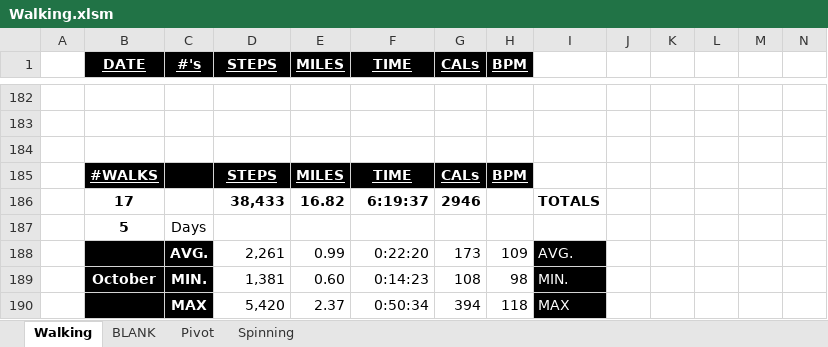
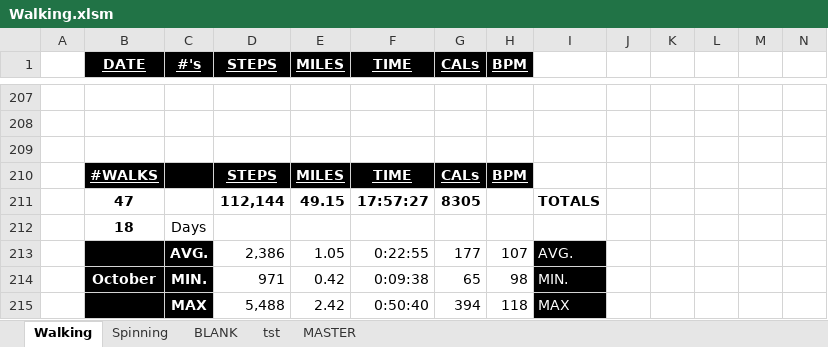
Before and after one commit to ksaranich/Hello2, an Excel workbook: Walking.xlsm, sheet Walking, drawn as a sheet; only a part is shown, gaps mark what is left out; values as stored, in another font and other column widths than the file's, no borders; charts and pictures not drawn; removed rows and columns are numbered as before the commit, all else as after; rows hold the shown columns only; the diff covers the shown part only; the diff names each change by its address in the sheet, - before the commit and + after, or states it on an @@ line.

```diff
--- a/Walking.xlsm (sheet Walking)
+++ b/Walking.xlsm (sheet Walking)
-sheet tab: Pivot
+sheet tab: tst
+sheet tab: MASTER
@@ sheet tab order changed: Walking | Spinning | BLANK | tst | MASTER @@
-row 186:  | 17 |  | 38,433 | 16.82 | 6:19:37 | 2946 |  | TOTALS
-row 187:  | 5 | Days
-row 188:  |  | AVG. | 2,261 | 0.99 | 0:22:20 | 173 | 109 | AVG.
+row 211:  | 47 |  | 112,144 | 49.15 | 17:57:27 | 8305 |  | TOTALS
+row 212:  | 18 | Days
+row 213:  |  | AVG. | 2,386 | 1.05 | 0:22:55 | 177 | 107 | AVG.
-D214 (STEPS): 1,381
+D214 (STEPS): 971
-E214 (MILES): 0.60
+E214 (MILES): 0.42
-F214 (TIME): 0:14:23
+F214 (TIME): 0:09:38
-G214 (CALs): 108
+G214 (CALs): 65
-D215 (STEPS): 5,420
+D215 (STEPS): 5,488
-E215 (MILES): 2.37
+E215 (MILES): 2.42
-F215 (TIME): 0:50:34
+F215 (TIME): 0:50:40
```
Also changed, not shown: 25 added rows and 35 edited cells elsewhere in this sheet, sheet Spinning, sheet BLANK, formulas that keep their value, charts or pictures.
